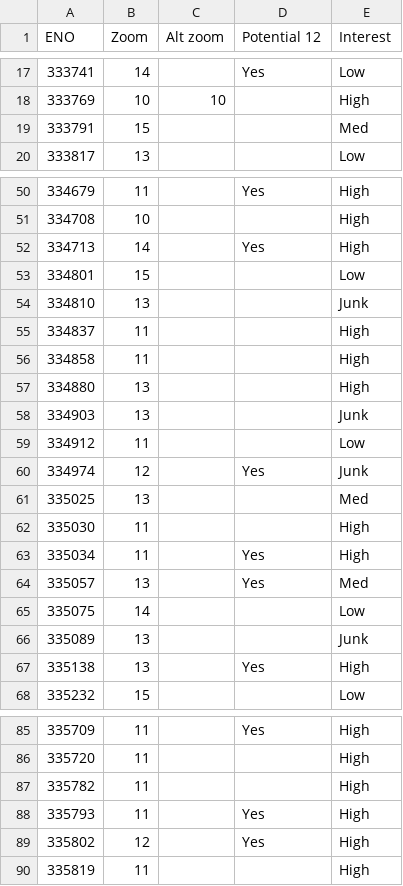
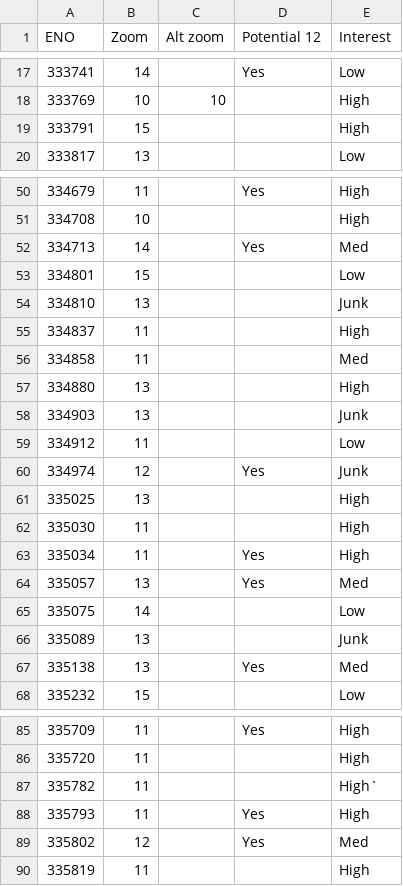
Before and after one commit to simrun/coal, a CSV file: curation.csv, drawn as a sheet; only a part is shown, gaps mark what is left out; the diff covers the shown part only.

Commit message:
Adjust interest levels

```diff
--- a/curation.csv
+++ b/curation.csv
@@ -18,3 +18,3 @@ ENO,Zoom,Alt zoom,Potential 12,Interest
 333769,10,10,,High
-333791,15,,,Med
+333791,15,,,High
 333817,13,,,Low
@@ -51,3 +51,3 @@ ENO,Zoom,Alt zoom,Potential 12,Interest
 334708,10,,,High
-334713,14,,Yes,High
+334713,14,,Yes,Med
 334801,15,,,Low
@@ -55,3 +55,3 @@ ENO,Zoom,Alt zoom,Potential 12,Interest
 334837,11,,,High
-334858,11,,,High
+334858,11,,,Med
 334880,13,,,High
@@ -60,3 +60,3 @@ ENO,Zoom,Alt zoom,Potential 12,Interest
 334974,12,,Yes,Junk
-335025,13,,,Med
+335025,13,,,High
 335030,11,,,High
@@ -66,3 +66,3 @@ ENO,Zoom,Alt zoom,Potential 12,Interest
 335089,13,,,Junk
-335138,13,,Yes,High
+335138,13,,Yes,Med
 335232,15,,,Low
@@ -86,5 +86,5 @@ ENO,Zoom,Alt zoom,Potential 12,Interest
 335720,11,,,High
-335782,11,,,High
+335782,11,,,High`
 335793,11,,Yes,High
-335802,12,,Yes,High
+335802,12,,Yes,Med
 335819,11,,,High
```
Also changed, not shown: 2 edited cells elsewhere in this file.
